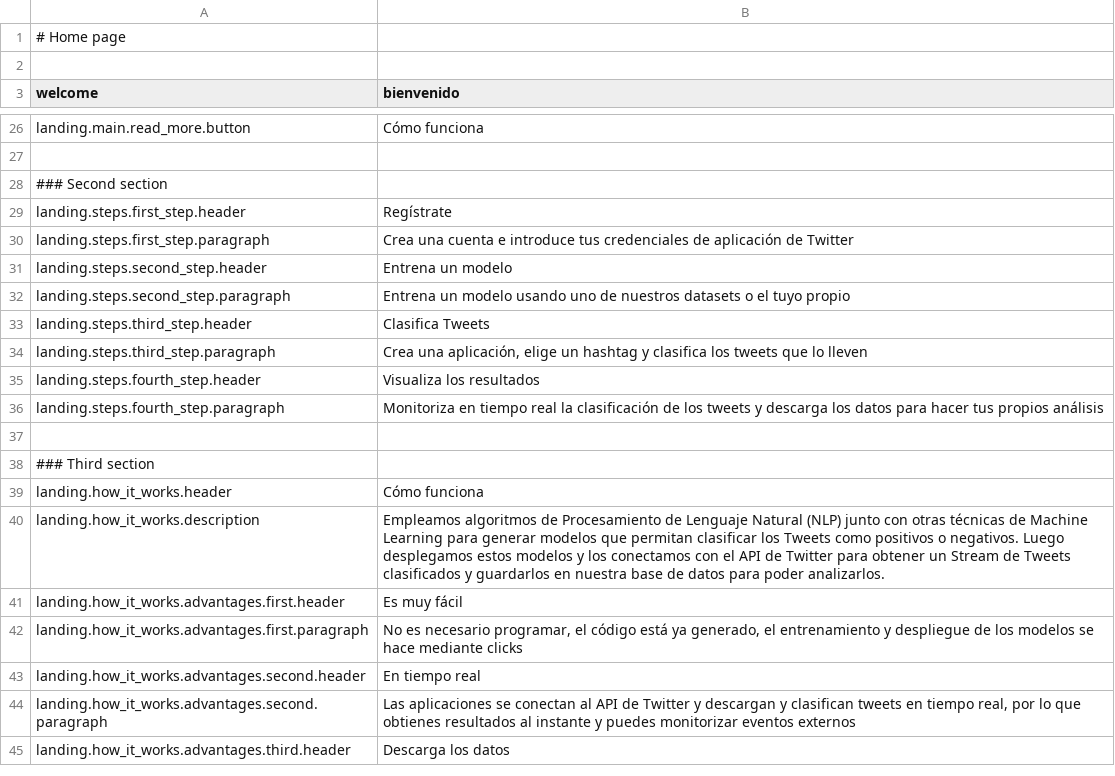
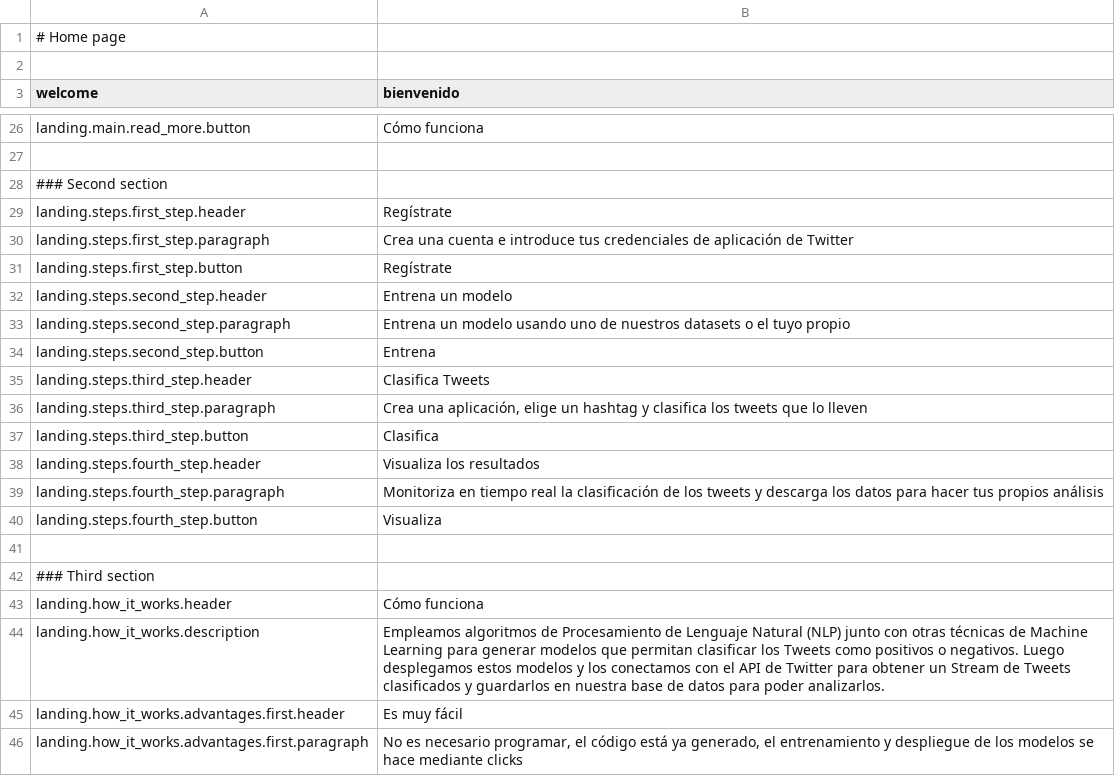
Before and after one commit to mateoalvarez/tornado-app, a CSV file: src/app/translations/es_ES.csv, drawn as a sheet; only a part is shown, gaps mark what is left out; the shorter side is filled out with more unchanged rows; the diff names each change by its address in the sheet, - before the commit and + after, or states it on an @@ line.

```diff
--- a/src/app/translations/es_ES.csv
+++ b/src/app/translations/es_ES.csv
+row 31: landing.steps.first_step.button | Regístrate
+row 34: landing.steps.second_step.button | Entrena
+row 37: landing.steps.third_step.button | Clasifica
+row 40: landing.steps.fourth_step.button | Visualiza
```
Also changed, not shown: 2 other files.
